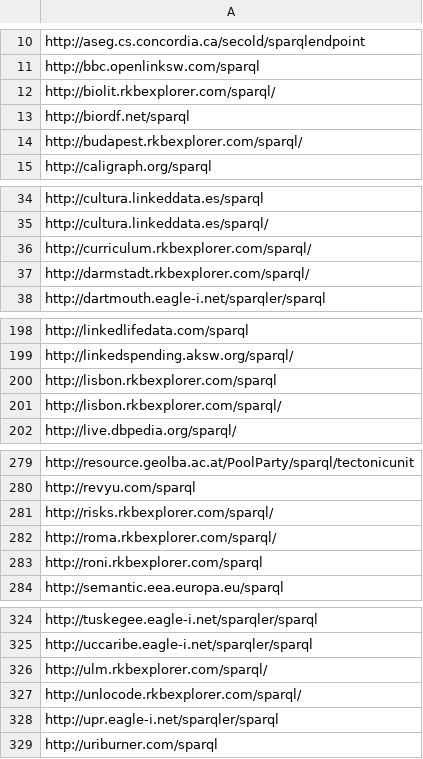
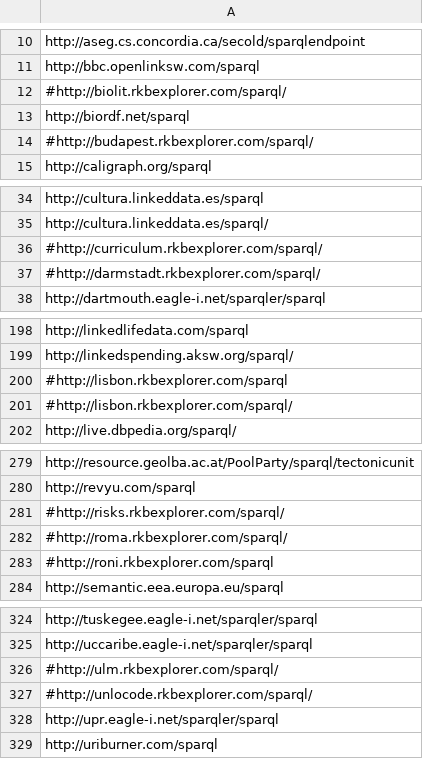
Before and after one commit to neumarcx/sparql, a CSV file: sparqlendpoint_master.csv, drawn as a sheet; only a part is shown, gaps mark what is left out; the diff covers the shown part only.

Commit message:
commented rkbexplorer.com
uses old SPARQL RDBMS language

```diff
--- a/sparqlendpoint_master.csv
+++ b/sparqlendpoint_master.csv
@@ -11,5 +11,5 @@ http://aseg.cs.concordia.ca/secold/sparqlendpoint
 http://bbc.openlinksw.com/sparql
-http://biolit.rkbexplorer.com/sparql/
+#http://biolit.rkbexplorer.com/sparql/
 http://biordf.net/sparql
-http://budapest.rkbexplorer.com/sparql/
+#http://budapest.rkbexplorer.com/sparql/
 http://caligraph.org/sparql
@@ -35,4 +35,4 @@ http://cultura.linkeddata.es/sparql
 http://cultura.linkeddata.es/sparql/
-http://curriculum.rkbexplorer.com/sparql/
-http://darmstadt.rkbexplorer.com/sparql/
+#http://curriculum.rkbexplorer.com/sparql/
+#http://darmstadt.rkbexplorer.com/sparql/
 http://dartmouth.eagle-i.net/sparqler/sparql
@@ -199,4 +199,4 @@ http://linkedlifedata.com/sparql
 http://linkedspending.aksw.org/sparql/
-http://lisbon.rkbexplorer.com/sparql
-http://lisbon.rkbexplorer.com/sparql/
+#http://lisbon.rkbexplorer.com/sparql
+#http://lisbon.rkbexplorer.com/sparql/
 http://live.dbpedia.org/sparql/
@@ -280,5 +280,5 @@ http://resource.geolba.ac.at/PoolParty/sparql/tectonicunit
 http://revyu.com/sparql
-http://risks.rkbexplorer.com/sparql/
-http://roma.rkbexplorer.com/sparql/
-http://roni.rkbexplorer.com/sparql
+#http://risks.rkbexplorer.com/sparql/
+#http://roma.rkbexplorer.com/sparql/
+#http://roni.rkbexplorer.com/sparql
 http://semantic.eea.europa.eu/sparql
@@ -325,4 +325,4 @@ http://tuskegee.eagle-i.net/sparqler/sparql
 http://uccaribe.eagle-i.net/sparqler/sparql
-http://ulm.rkbexplorer.com/sparql/
-http://unlocode.rkbexplorer.com/sparql/
+#http://ulm.rkbexplorer.com/sparql/
+#http://unlocode.rkbexplorer.com/sparql/
 http://upr.eagle-i.net/sparqler/sparql
```
Also changed, not shown: 34 edited cells elsewhere in this file.
